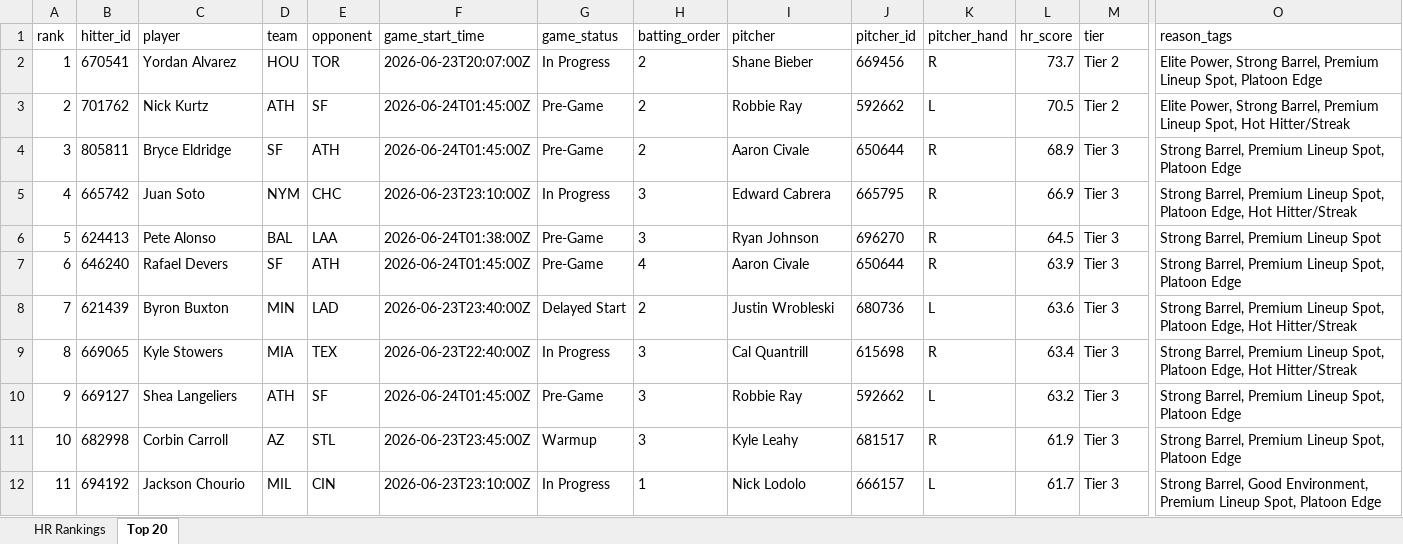
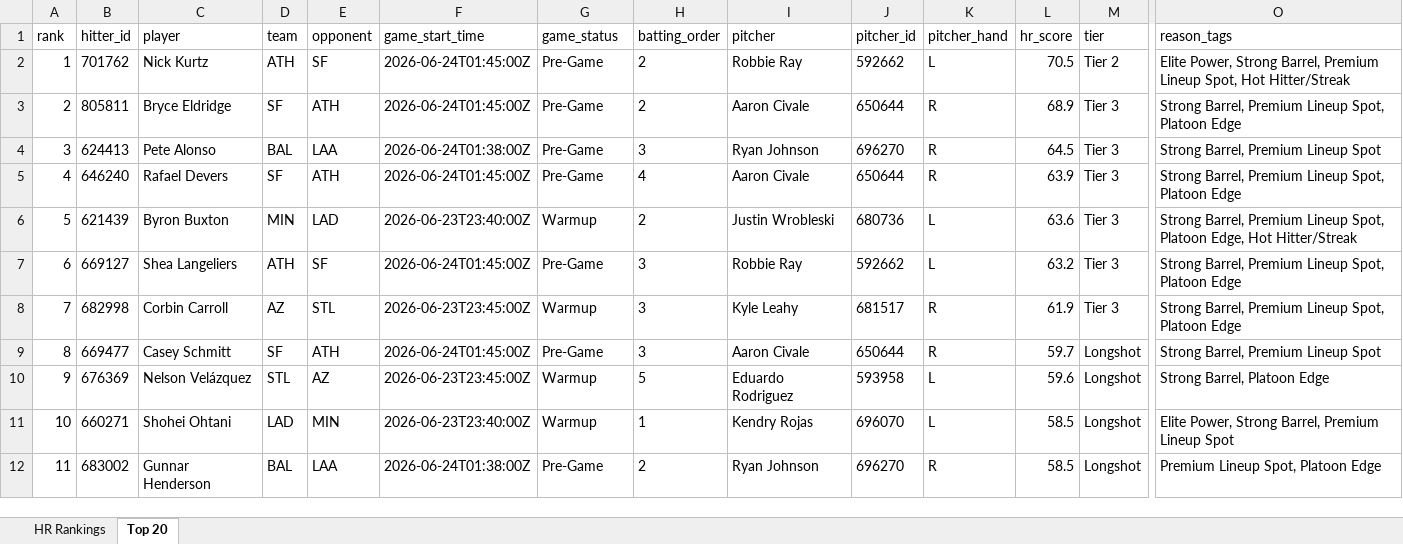
Before and after one commit to etbell28/ghost-analytics, an Excel workbook: outputs/daily/hr_rankings_2026-06-23.xlsx, sheet Top 20, drawn as a sheet; only a part is shown, gaps mark what is left out; values as stored, in another font and other column widths than the file's, no borders; removed rows and columns are numbered as before the commit, all else as after; rows hold the shown columns only; the diff covers the shown part only; the diff names each change by its address in the sheet, - before the commit and + after, or states it on an @@ line.

```diff
--- a/outputs/daily/hr_rankings_2026-06-23.xlsx (sheet Top 20)
+++ b/outputs/daily/hr_rankings_2026-06-23.xlsx (sheet Top 20)
-row 2: 1 | 670541 | Yordan Alvarez | HOU | TOR | 2026-06-23T20:07:00Z | In Progress | 2 | Shane Bieber | 669456 | R | 73.7 | Tier 2 | Elite Power, Strong Barrel, Premium Lineup Spot, Platoon Edge
-A2 (rank): 2
+A2 (rank): 1
-A3 (rank): 3
+A3 (rank): 2
-row 5: 4 | 665742 | Juan Soto | NYM | CHC | 2026-06-23T23:10:00Z | In Progress | 3 | Edward Cabrera | 665795 | R | 66.9 | Tier 3 | Strong Barrel, Premium Lineup Spot, Platoon Edge, Hot Hitter/Streak
-A4 (rank): 5
+A4 (rank): 3
-A5 (rank): 6
+A5 (rank): 4
-A6 (rank): 7
+A6 (rank): 5
-G6 (game_status): Delayed Start
+G6 (game_status): Warmup
-row 9: 8 | 669065 | Kyle Stowers | MIA | TEX | 2026-06-23T22:40:00Z | In Progress | 3 | Cal Quantrill | 615698 | R | 63.4 | Tier 3 | Strong Barrel, Premium Lineup Spot, Platoon Edge, Hot Hitter/Streak
-A7 (rank): 9
+A7 (rank): 6
-A8 (rank): 10
+A8 (rank): 7
+row 9: 8 | 669477 | Casey Schmitt | SF | ATH | 2026-06-24T01:45:00Z | Pre-Game | 3 | Aaron Civale | 650644 | R | 59.7 | Longshot | Strong Barrel, Premium Lineup Spot
+row 10: 9 | 676369 | Nelson Velázquez | STL | AZ | 2026-06-23T23:45:00Z | Warmup | 5 | Eduardo Rodriguez | 593958 | L | 59.6 | Longshot | Strong Barrel, Platoon Edge
+row 11: 10 | 660271 | Shohei Ohtani | LAD | MIN | 2026-06-23T23:40:00Z | Warmup | 1 | Kendry Rojas | 696070 | L | 58.5 | Longshot | Elite Power, Strong Barrel, Premium Lineup Spot
-B12 (hitter_id): 694192
+B12 (hitter_id): 683002
-C12 (player): Jackson Chourio
+C12 (player): Gunnar Henderson
-D12 (team): MIL
+D12 (team): BAL
-E12 (opponent): CIN
+E12 (opponent): LAA
-F12 (game_start_time): 2026-06-23T23:10:00Z
+F12 (game_start_time): 2026-06-24T01:38:00Z
-G12 (game_status): In Progress
+G12 (game_status): Pre-Game
-H12 (batting_order): 1
+H12 (batting_order): 2
-I12 (pitcher): Nick Lodolo
+I12 (pitcher): Ryan Johnson
-J12 (pitcher_id): 666157
+J12 (pitcher_id): 696270
-K12 (pitcher_hand): L
+K12 (pitcher_hand): R
-L12 (hr_score): 61.7
+L12 (hr_score): 58.5
-M12 (tier): Tier 3
+M12 (tier): Longshot
-O12 (reason_tags): Strong Barrel, Good Environment, Premium Lineup…
+O12 (reason_tags): Premium Lineup…
```
Also changed, not shown: 448 edited cells elsewhere in this sheet, sheet HR Rankings, outputs/hr_rankings.xlsx, 8 other files.
